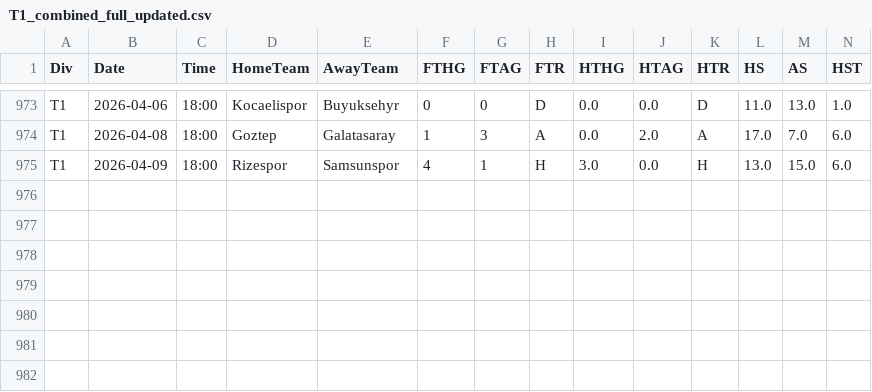
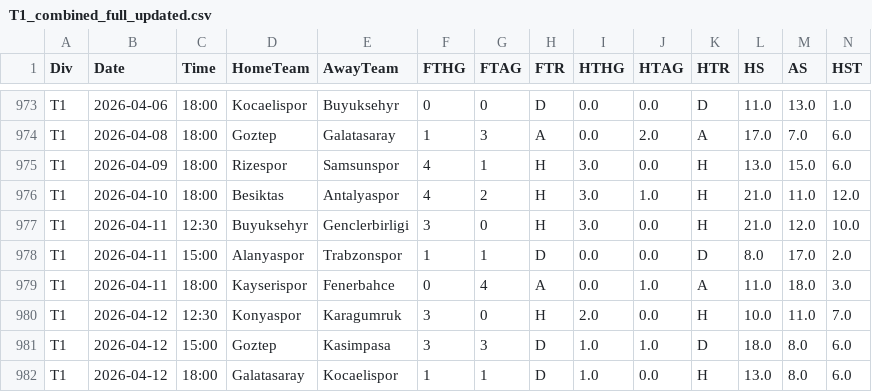
Before and after one commit to Daifyyy/Poisson, a CSV file: data/T1_combined_full_updated.csv, drawn as a sheet; only a part is shown, gaps mark what is left out; rows hold the shown columns only; the diff names each change by its address in the sheet, - before the commit and + after, or states it on an @@ line.

```diff
--- a/data/T1_combined_full_updated.csv
+++ b/data/T1_combined_full_updated.csv
+row 976: T1 | 2026-04-10 | 18:00 | Besiktas | Antalyaspor | 4 | 2 | H | 3.0 | 1.0 | H | 21.0 | 11.0 | 12.0
+row 977: T1 | 2026-04-11 | 12:30 | Buyuksehyr | Genclerbirligi | 3 | 0 | H | 3.0 | 0.0 | H | 21.0 | 12.0 | 10.0
+row 978: T1 | 2026-04-11 | 15:00 | Alanyaspor | Trabzonspor | 1 | 1 | D | 0.0 | 0.0 | D | 8.0 | 17.0 | 2.0
+row 979: T1 | 2026-04-11 | 18:00 | Kayserispor | Fenerbahce | 0 | 4 | A | 0.0 | 1.0 | A | 11.0 | 18.0 | 3.0
+row 980: T1 | 2026-04-12 | 12:30 | Konyaspor | Karagumruk | 3 | 0 | H | 2.0 | 0.0 | H | 10.0 | 11.0 | 7.0
+row 981: T1 | 2026-04-12 | 15:00 | Goztep | Kasimpasa | 3 | 3 | D | 1.0 | 1.0 | D | 18.0 | 8.0 | 6.0
+row 982: T1 | 2026-04-12 | 18:00 | Galatasaray | Kocaelispor | 1 | 1 | D | 1.0 | 0.0 | H | 13.0 | 8.0 | 6.0
```
Also changed, not shown: data/B1_combined_full_updated.csv, data/D1_combined_full_updated.csv, 8 other files.
